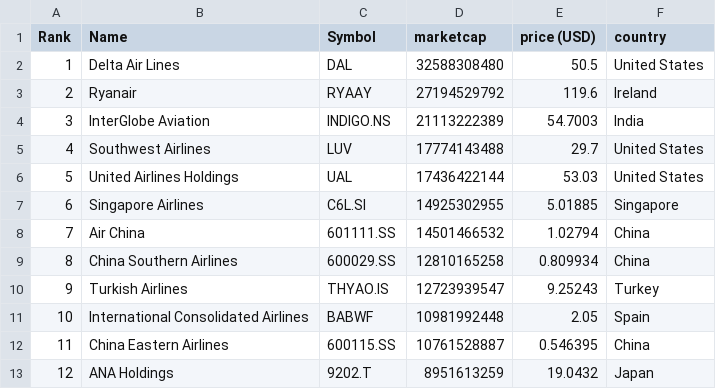
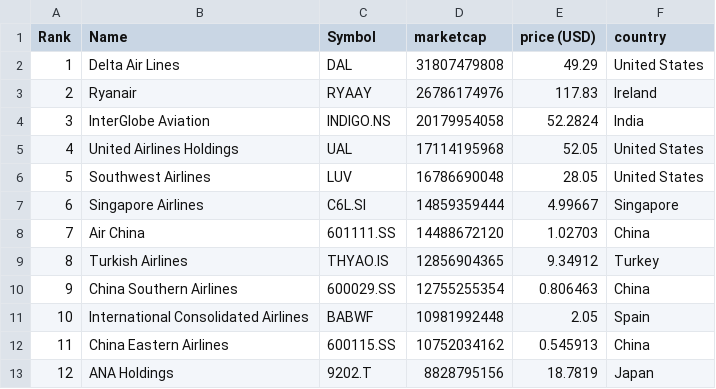
Before and after one commit to keops2004/merida-june-6-2024, a CSV file: companies-all.csv, drawn as a sheet; only a part is shown; the diff covers the shown part only.

```diff
--- a/companies-all.csv
+++ b/companies-all.csv
@@ -1,13 +1,13 @@
 "Rank","Name","Symbol","marketcap","price (USD)","country"
-"1","Delta Air Lines","DAL","32588308480","50.5","United States"
-"2","Ryanair","RYAAY","27194529792","119.6","Ireland"
-"3","InterGlobe Aviation","INDIGO.NS","21113222389","54.7003","India"
-"4","Southwest Airlines","LUV","17774143488","29.7","United States"
-"5","United Airlines Holdings","UAL","17436422144","53.03","United States"
-"6","Singapore Airlines","C6L.SI","14925302955","5.01885","Singapore"
-"7","Air China","601111.SS","14501466532","1.02794","China"
-"8","China Southern Airlines","600029.SS","12810165258","0.809934","China"
-"9","Turkish Airlines","THYAO.IS","12723939547","9.25243","Turkey"
+"1","Delta Air Lines","DAL","31807479808","49.29","United States"
+"2","Ryanair","RYAAY","26786174976","117.83","Ireland"
+"3","InterGlobe Aviation","INDIGO.NS","20179954058","52.2824","India"
+"4","United Airlines Holdings","UAL","17114195968","52.05","United States"
+"5","Southwest Airlines","LUV","16786690048","28.05","United States"
+"6","Singapore Airlines","C6L.SI","14859359444","4.99667","Singapore"
+"7","Air China","601111.SS","14488672120","1.02703","China"
+"8","Turkish Airlines","THYAO.IS","12856904365","9.34912","Turkey"
+"9","China Southern Airlines","600029.SS","12755255354","0.806463","China"
 "10","International Consolidated Airlines","BABWF","10981992448","2.05","Spain"
-"11","China Eastern Airlines","600115.SS","10761528887","0.546395","China"
-"12","ANA Holdings","9202.T","8951613259","19.0432","Japan"
+"11","China Eastern Airlines","600115.SS","10752034162","0.545913","China"
+"12","ANA Holdings","9202.T","8828795156","18.7819","Japan"
```
Also changed, not shown: 112 edited cells elsewhere in this file, 3 other files.
